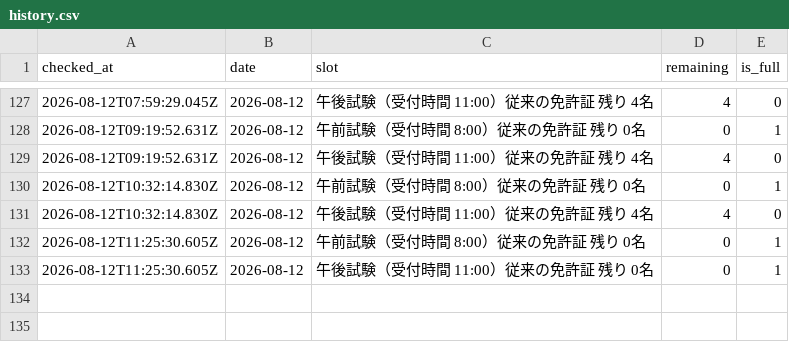
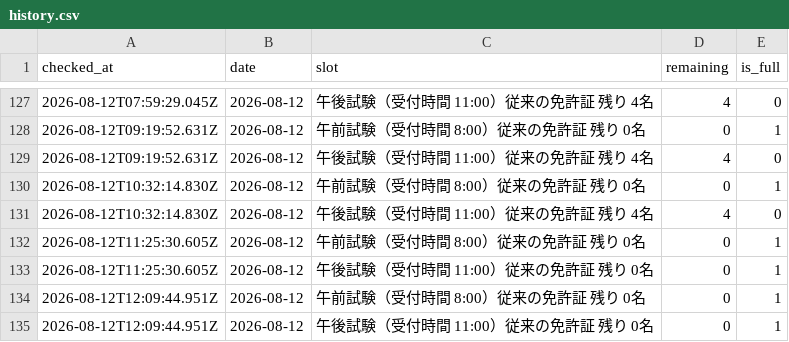
Before and after one commit to Negitto/license-watcher, a CSV file: data/history.csv, drawn as a sheet; only a part is shown, gaps mark what is left out; the diff names each change by its address in the sheet, - before the commit and + after, or states it on an @@ line.

```diff
--- a/data/history.csv
+++ b/data/history.csv
+row 134: 2026-08-12T12:09:44.951Z | 2026-08-12 | 午前試験（受付時間 8:00）従来の免許証 残り 0名 | 0 | 1
+row 135: 2026-08-12T12:09:44.951Z | 2026-08-12 | 午後試験（受付時間 11:00）従来の免許証 残り 0名 | 0 | 1
```
